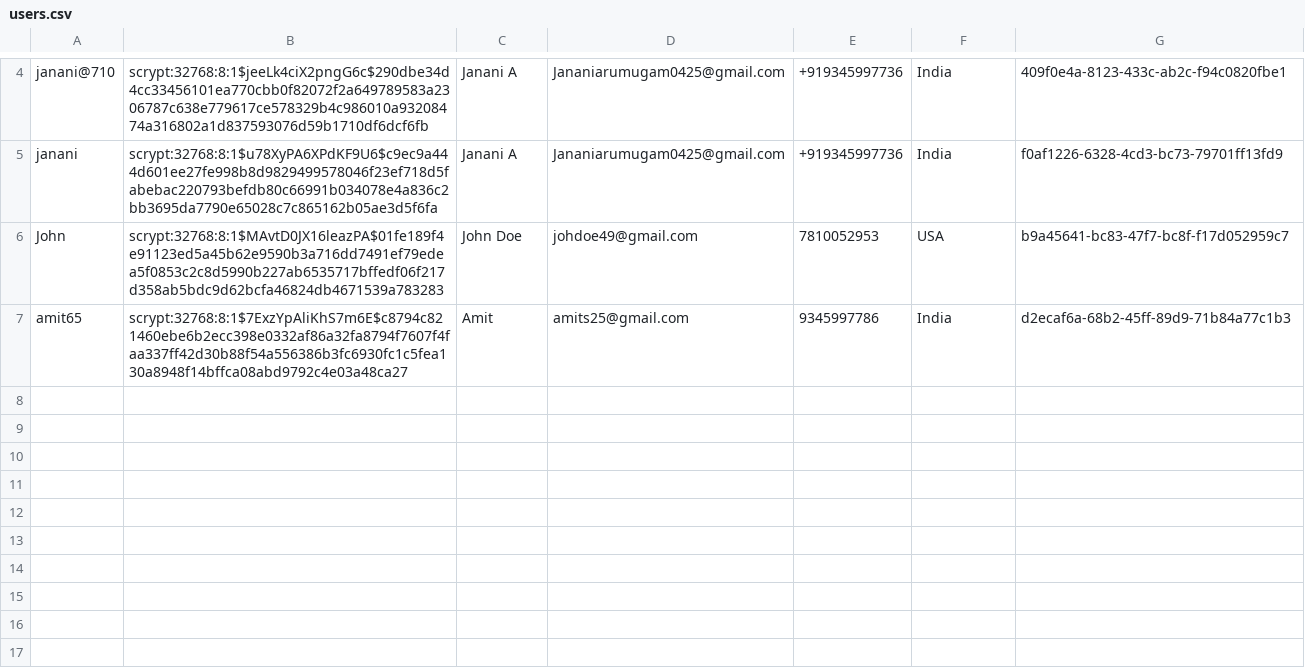
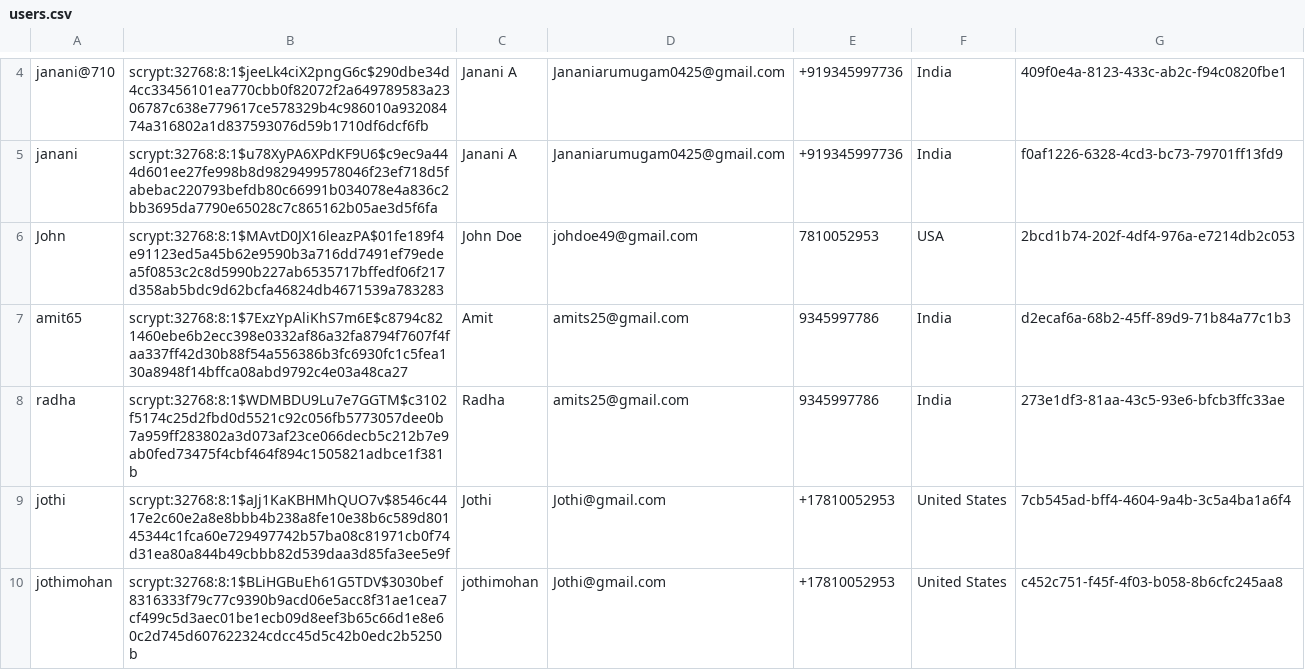
Before and after one commit to jananiarumugam0425-coder/ChatBot, a CSV file: backend/users.csv, drawn as a sheet; only a part is shown, gaps mark what is left out.

```diff
--- a/backend/users.csv
+++ b/backend/users.csv
@@ -5,3 +5,6 @@ janani@710,scrypt:32768:8:1$jeeLk4ciX2pngG6c$290dbe34d4cc33456101ea770cbb0f82072
 janani,scrypt:32768:8:1$u78XyPA6XPdKF9U6$c9ec9a444d601ee27fe998b8d9829499578046f23ef718d5fabebac220793befdb80c66991b034078e4a836c2bb3695da7790e65028c7c865162b05ae3d5f6fa,Janani A,Jananiarumugam0425@gmail.com,+919345997736,India,f0af1226-6328-4cd3-bc73-79701ff13fd9
-John,scrypt:32768:8:1$MAvtD0JX16leazPA$01fe189f4e91123ed5a45b62e9590b3a716dd7491ef79edea5f0853c2c8d5990b227ab6535717bffedf06f217d358ab5bdc9d62bcfa46824db4671539a783283,John Doe,johdoe49@gmail.com,7810052953,USA,b9a45641-bc83-47f7-bc8f-f17d052959c7
+John,scrypt:32768:8:1$MAvtD0JX16leazPA$01fe189f4e91123ed5a45b62e9590b3a716dd7491ef79edea5f0853c2c8d5990b227ab6535717bffedf06f217d358ab5bdc9d62bcfa46824db4671539a783283,John Doe,johdoe49@gmail.com,7810052953,USA,2bcd1b74-202f-4df4-976a-e7214db2c053
 amit65,scrypt:32768:8:1$7ExzYpAliKhS7m6E$c8794c821460ebe6b2ecc398e0332af86a32fa8794f7607f4faa337ff42d30b88f54a556386b3fc6930fc1c5fea130a8948f14bffca08abd9792c4e03a48ca27,Amit ,amits25@gmail.com,9345997786,India,d2ecaf6a-68b2-45ff-89d9-71b84a77c1b3
+radha,scrypt:32768:8:1$WDMBDU9Lu7e7GGTM$c3102f5174c25d2fbd0d5521c92c056fb5773057dee0b7a959ff283802a3d073af23ce066decb5c212b7e9ab0fed73475f4cbf464f894c1505821adbce1f381b,Radha,amits25@gmail.com,9345997786,India,273e1df3-81aa-43c5-93e6-bfcb3ffc33ae
+jothi,scrypt:32768:8:1$aJj1KaKBHMhQUO7v$8546c4417e2c60e2a8e8bbb4b238a8fe10e38b6c589d80145344c1fca60e729497742b57ba08c81971cb0f74d31ea80a844b49cbbb82d539daa3d85fa3ee5e9f,Jothi,Jothi@gmail.com,+17810052953,United States,7cb545ad-bff4-4604-9a4b-3c5a4ba1a6f4
+jothimohan,scrypt:32768:8:1$BLiHGBuEh61G5TDV$3030bef8316333f79c77c9390b9acd06e5acc8f31ae1cea7cf499c5d3aec01be1ecb09d8eef3b65c66d1e8e60c2d745d607622324cdcc45d5c42b0edc2b5250b,jothimohan,Jothi@gmail.com,+17810052953,United States,c452c751-f45f-4f03-b058-8b6cfc245aa8
```
Also changed, not shown: 4 other files.
